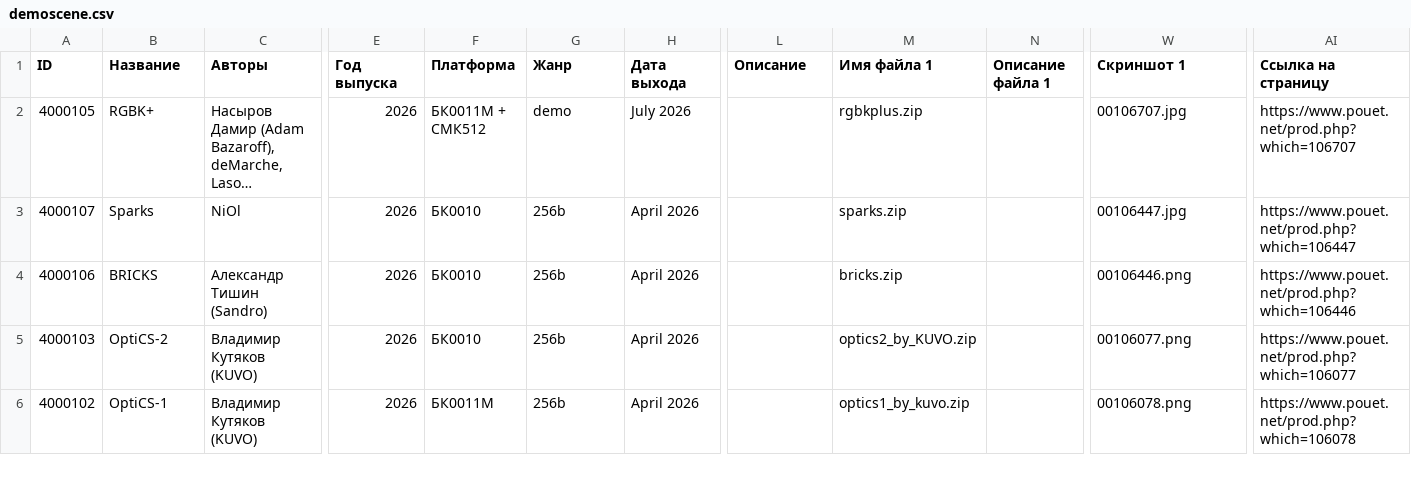
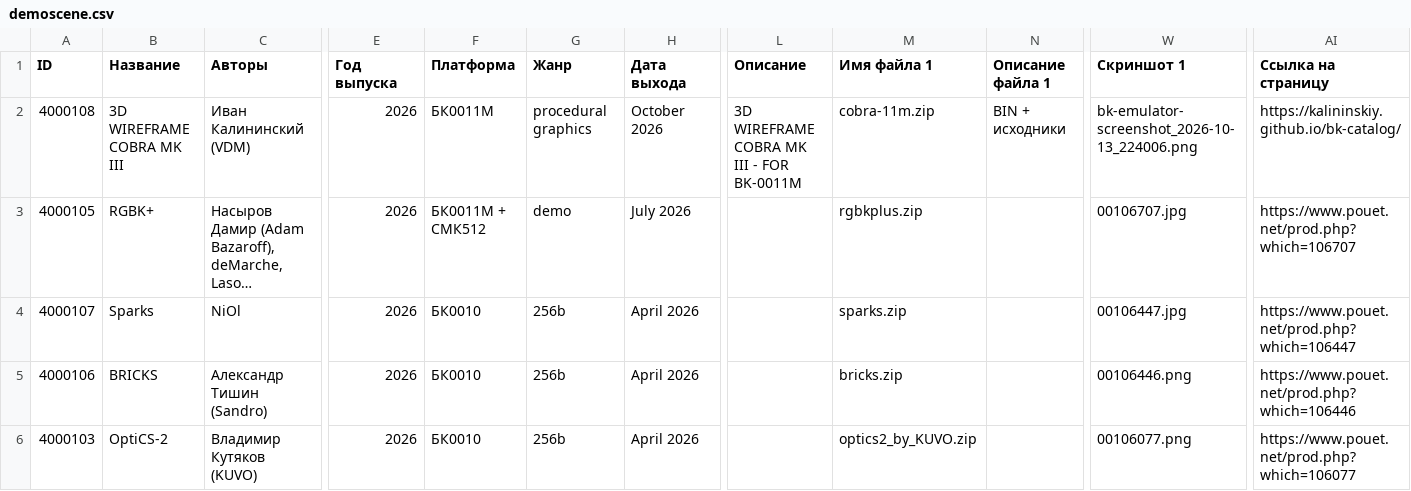
Before and after one commit to kalininskiy/bk-catalog, a CSV file: content/demoscene.csv, drawn as a sheet; only a part is shown, gaps mark what is left out; the shorter side is filled out with more unchanged rows; long unchanged cells end in …; rows hold the shown columns only; the diff names each change by its address in the sheet, - before the commit and + after, or states it on an @@ line.

```diff
--- a/content/demoscene.csv
+++ b/content/demoscene.csv
+row 2: 4000108 | 3D WIREFRAME COBRA MK III | Иван Калининский (VDM) | 2026 | БК0011М | procedural graphics | October 2026 | 3D WIREFRAME COBRA MK III - FOR BK-0011M | cobra-11m.zip | BIN + исходники | bk-emulator-screenshot_2026-10-13_224006.png | https://kalininskiy.github.io/bk-catalog/
```
Also changed, not shown: 5 other files.
